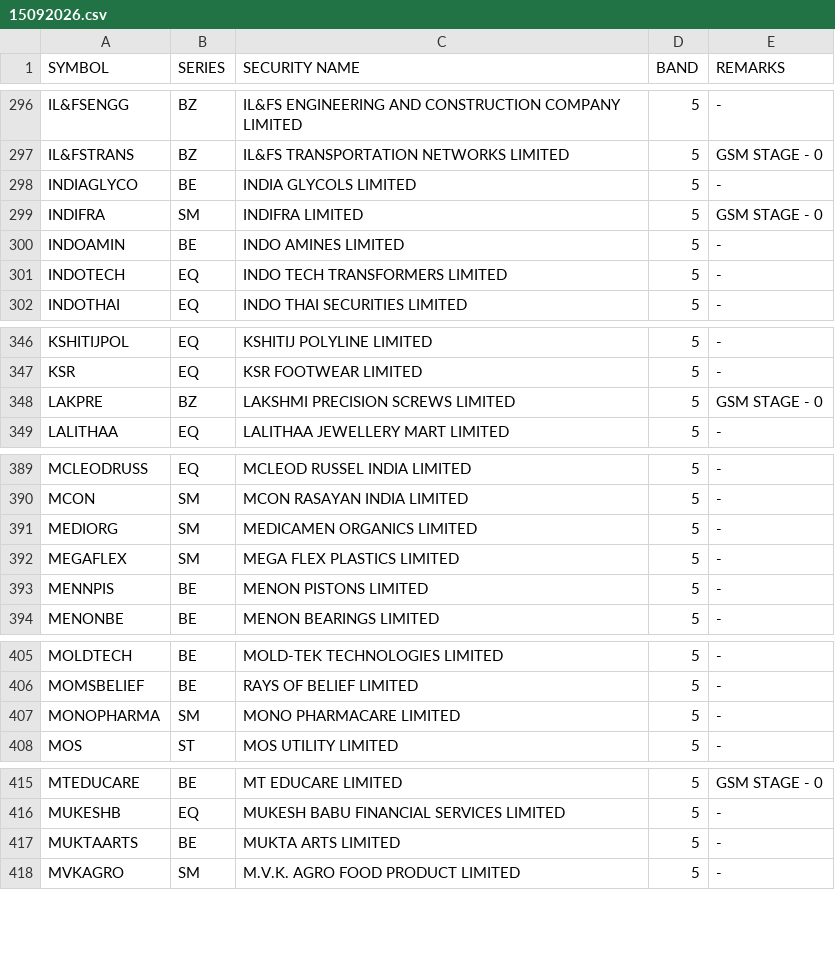
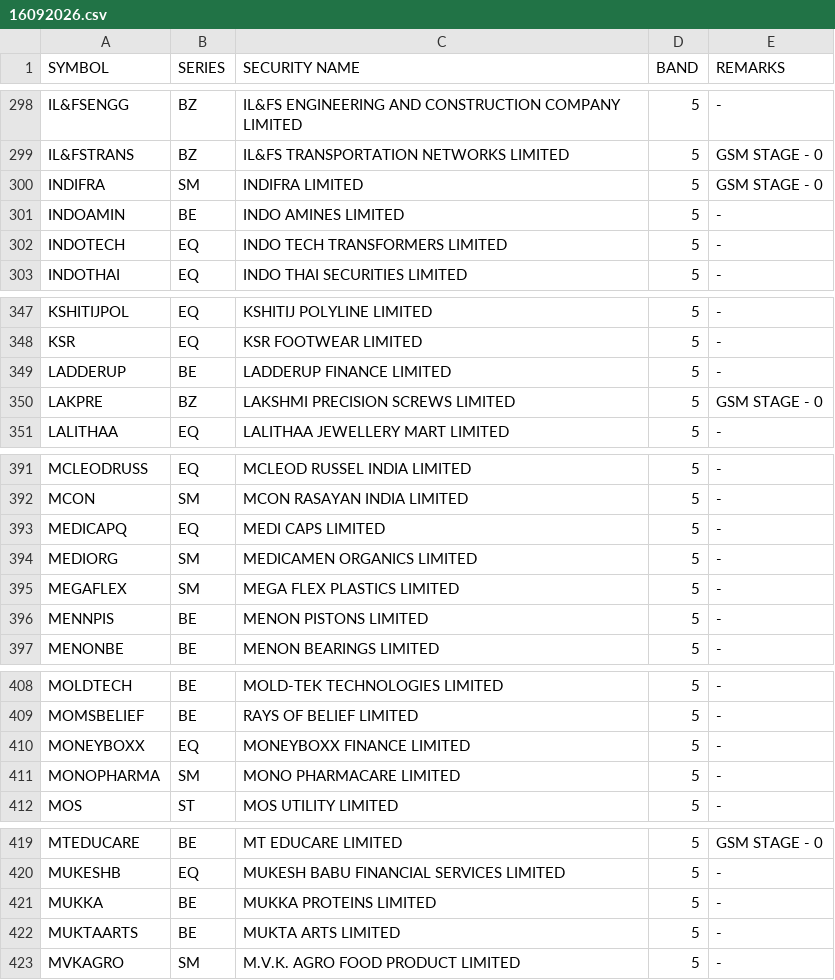
Before and after one commit to Anny26022/price_band, a CSV file: 16092026.csv (was 15092026.csv), drawn as a sheet; only a part is shown, gaps mark what is left out; removed rows and columns are numbered as before the commit, all else as after; the diff covers the shown part only; the diff names each change by its address in the sheet, - before the commit and + after, or states it on an @@ line.

```diff
--- a/15092026.csv
+++ b/16092026.csv
-row 298: INDIAGLYCO | BE | INDIA GLYCOLS LIMITED | 5 | -
+row 349: LADDERUP | BE | LADDERUP FINANCE LIMITED | 5 | -
+row 393: MEDICAPQ | EQ | MEDI CAPS LIMITED | 5 | -
+row 410: MONEYBOXX | EQ | MONEYBOXX FINANCE LIMITED | 5 | -
+row 421: MUKKA | BE | MUKKA PROTEINS LIMITED | 5 | -
```
Also changed, not shown: 13 added rows, 9 removed rows and 6 edited cells elsewhere in this file.
